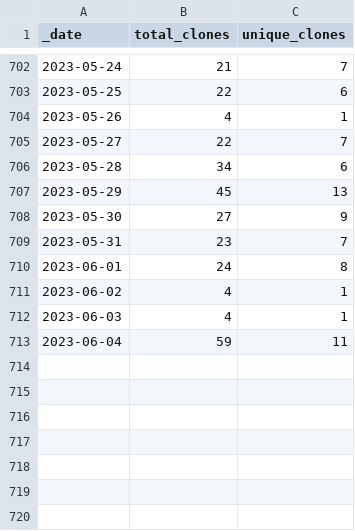
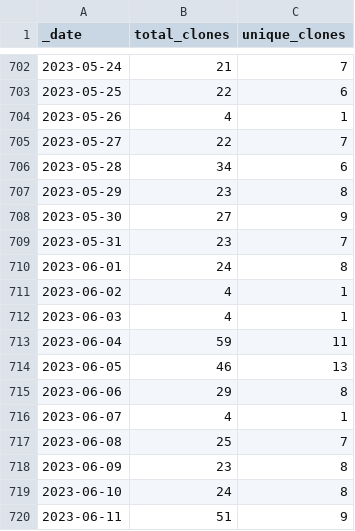
Before and after one commit to AlexRogalskiy/spark-patterns, a CSV file: traffic/clones.csv, drawn as a sheet; only a part is shown, gaps mark what is left out.

Commit message:
GitHub traffic

```diff
--- a/traffic/clones.csv
+++ b/traffic/clones.csv
@@ -706,3 +706,3 @@ _date,total_clones,unique_clones
 2023-05-28,34,6
-2023-05-29,45,13
+2023-05-29,23,8
 2023-05-30,27,9
@@ -713 +713,8 @@ _date,total_clones,unique_clones
 2023-06-04,59,11
+2023-06-05,46,13
+2023-06-06,29,8
+2023-06-07,4,1
+2023-06-08,25,7
+2023-06-09,23,8
+2023-06-10,24,8
+2023-06-11,51,9
```
Also changed, not shown: 1 other file.
